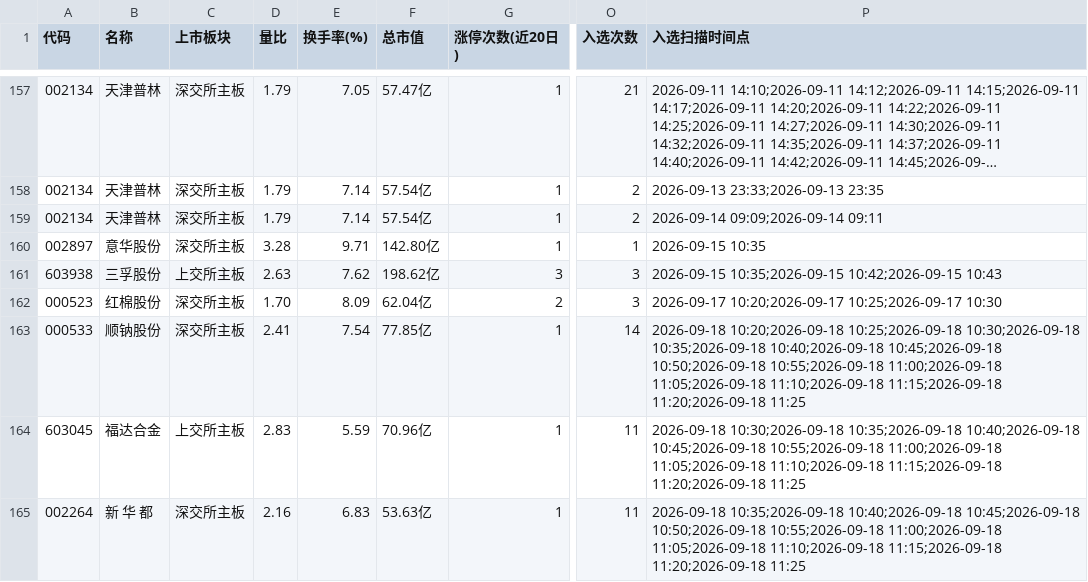
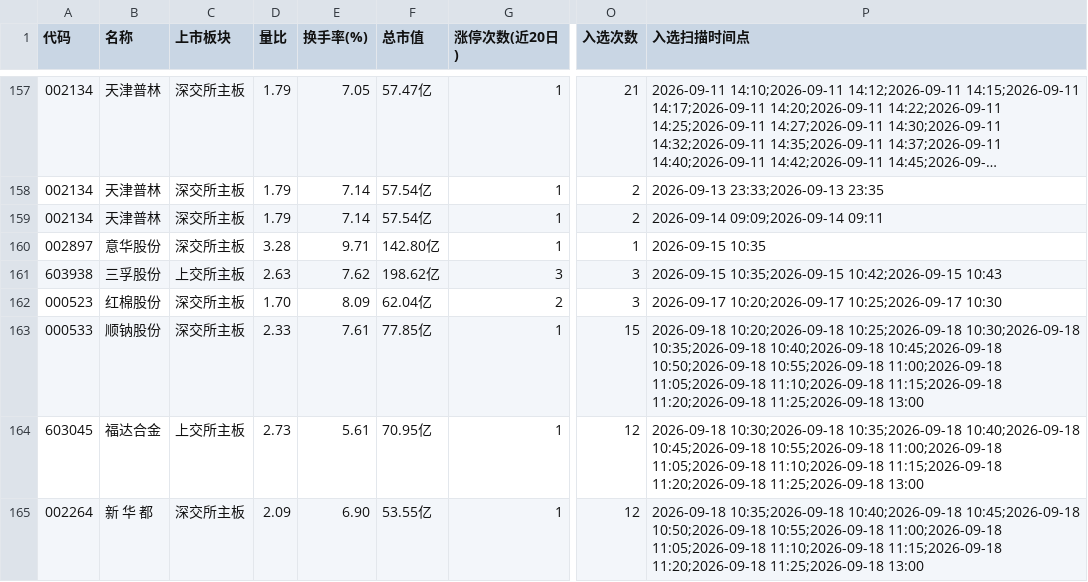
Before and after one commit to xps520/mx-stocks-monitor, a CSV file: mx_stocks_screener/观察池_累计.csv, drawn as a sheet; only a part is shown, gaps mark what is left out; long unchanged cells end in …; the diff names each change by its address in the sheet, - before the commit and + after, or states it on an @@ line.

```diff
--- a/mx_stocks_screener/观察池_累计.csv
+++ b/mx_stocks_screener/观察池_累计.csv
-D163 (量比): 2.41
+D163 (量比): 2.33
-E163 (换手率(%)): 7.54
+E163 (换手率(%)): 7.61
-O163 (入选次数): 14
+O163 (入选次数): 15
-P163 (入选扫描时间点): …11:15;2026-09-18 11:20;2026-09-18 11:25
+P163 (入选扫描时间点): …11:15;2026-09-18 11:20;2026-09-18 11:25;2026-09-18 13:00
-D164 (量比): 2.83
+D164 (量比): 2.73
-E164 (换手率(%)): 5.59
+E164 (换手率(%)): 5.61
-F164 (总市值): 70.96亿
+F164 (总市值): 70.95亿
-O164:O165 (入选次数): 11
+O164:O165 (入选次数): 12
-P164 (入选扫描时间点): …11:15;2026-09-18 11:20;2026-09-18 11:25
+P164 (入选扫描时间点): …11:15;2026-09-18 11:20;2026-09-18 11:25;2026-09-18 13:00
-D165 (量比): 2.16
+D165 (量比): 2.09
-E165 (换手率(%)): 6.83
+E165 (换手率(%)): 6.90
-F165 (总市值): 53.63亿
+F165 (总市值): 53.55亿
-P165 (入选扫描时间点): …11:15;2026-09-18 11:20;2026-09-18 11:25
+P165 (入选扫描时间点): …11:15;2026-09-18 11:20;2026-09-18 11:25;2026-09-18 13:00
```
Also changed, not shown: 1 other file.
